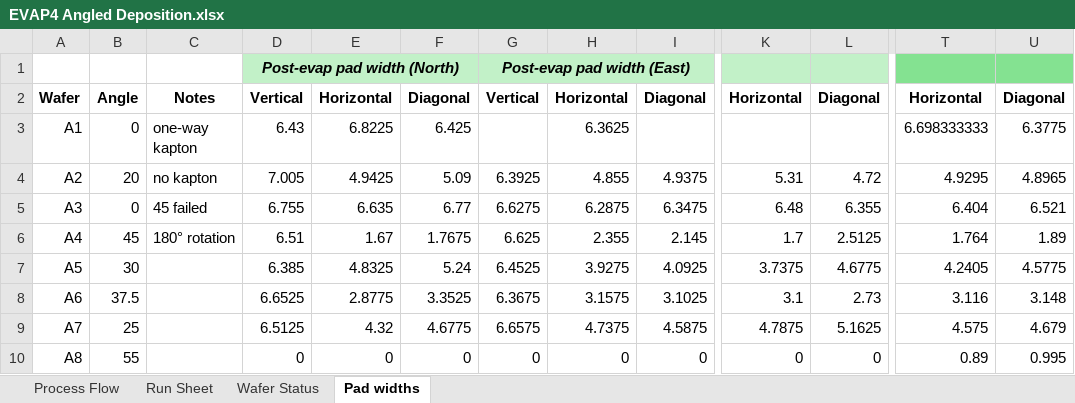
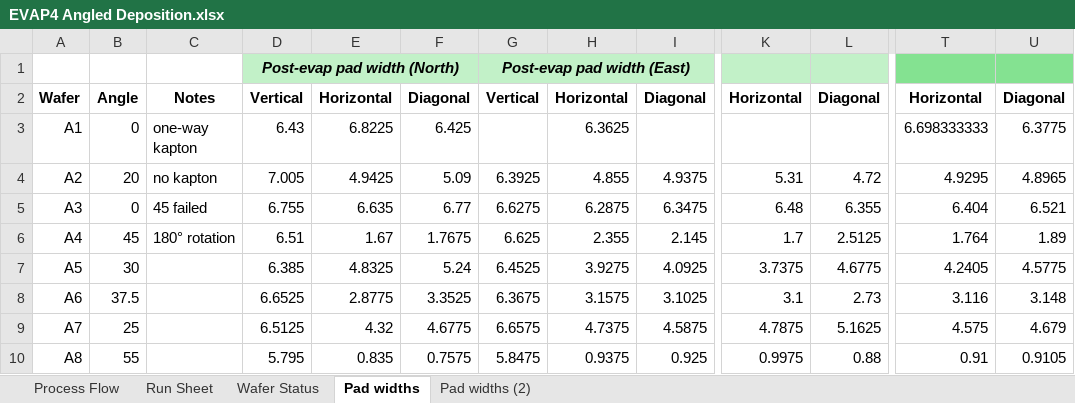
Before and after one commit to mickdeines/EVAP4-Angled-Deposition, an Excel workbook: EVAP4 Angled Deposition.xlsx, sheet Pad widths, drawn as a sheet; only a part is shown, gaps mark what is left out; values as stored, in another font and other column widths than the file's, no borders; the diff names each change by its address in the sheet, - before the commit and + after, or states it on an @@ line.

```diff
--- a/EVAP4 Angled Deposition.xlsx (sheet Pad widths)
+++ b/EVAP4 Angled Deposition.xlsx (sheet Pad widths)
+sheet tab: Pad widths (2)
-D10: 0
+D10: 5.795
-E10: 0
+E10: 0.835
-F10: 0
+F10: 0.7575
-G10: 0
+G10: 5.8475
-H10: 0
+H10: 0.9375
-I10: 0
+I10: 0.925
-K10: 0
+K10: 0.9975
-L10: 0
+L10: 0.88
-T10: 0.89
+T10: 0.91
-U10: 0.995
+U10: 0.9105
```
Also changed, not shown: sheet Wafer Status, formulas that keep their value.
